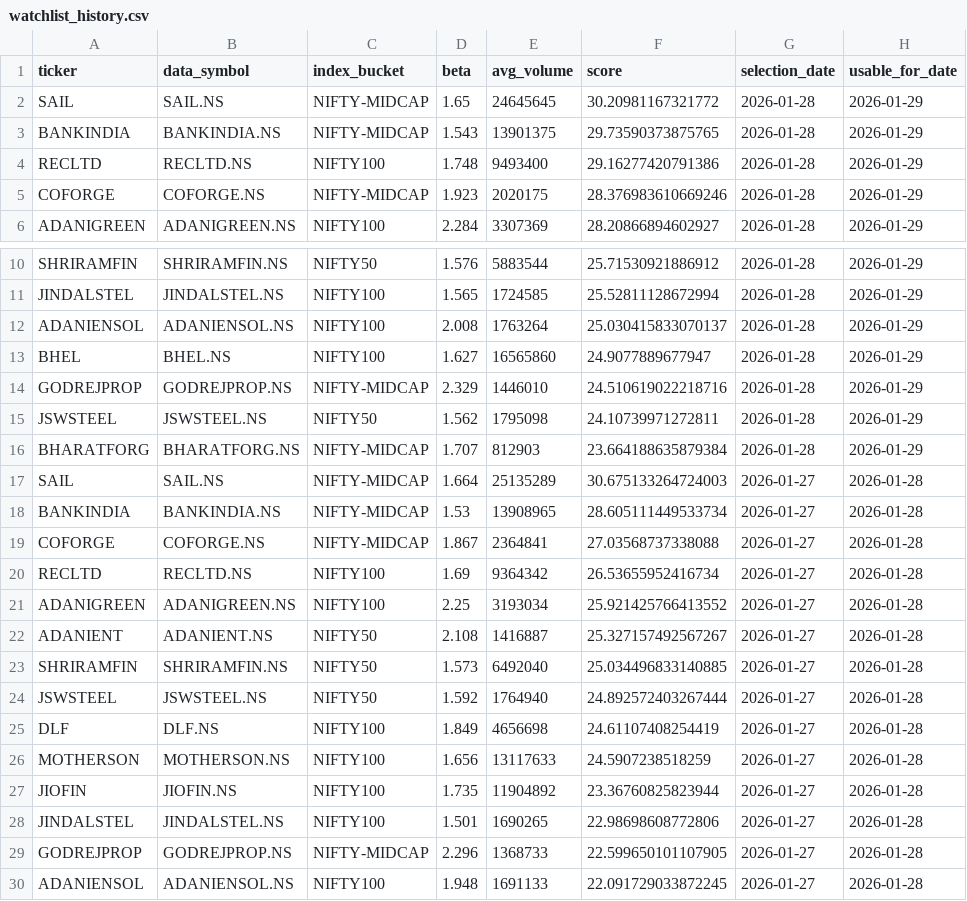
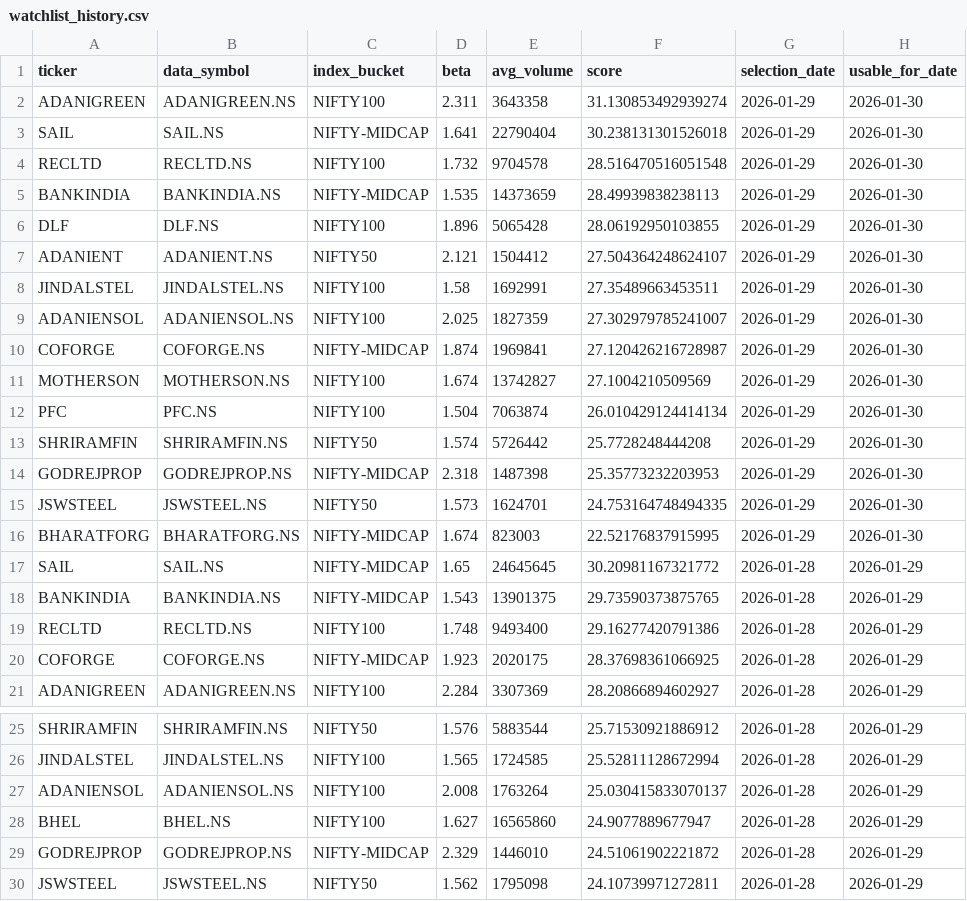
Before and after one commit to arun906/ScalpingApp, a CSV file: watchlist_history.csv, drawn as a sheet; only a part is shown, gaps mark what is left out; the shorter side is filled out with more unchanged rows.

```diff
--- a/watchlist_history.csv
+++ b/watchlist_history.csv
@@ -1,2 +1,17 @@
 ticker,data_symbol,index_bucket,beta,avg_volume,score,selection_date,usable_for_date
+ADANIGREEN,ADANIGREEN.NS,NIFTY100,2.311,3643358,31.130853492939274,2026-01-29,2026-01-30
+SAIL,SAIL.NS,NIFTY-MIDCAP,1.641,22790404,30.238131301526018,2026-01-29,2026-01-30
+RECLTD,RECLTD.NS,NIFTY100,1.732,9704578,28.516470516051548,2026-01-29,2026-01-30
+BANKINDIA,BANKINDIA.NS,NIFTY-MIDCAP,1.535,14373659,28.49939838238113,2026-01-29,2026-01-30
+DLF,DLF.NS,NIFTY100,1.896,5065428,28.06192950103855,2026-01-29,2026-01-30
+ADANIENT,ADANIENT.NS,NIFTY50,2.121,1504412,27.504364248624107,2026-01-29,2026-01-30
+JINDALSTEL,JINDALSTEL.NS,NIFTY100,1.58,1692991,27.35489663453511,2026-01-29,2026-01-30
+ADANIENSOL,ADANIENSOL.NS,NIFTY100,2.025,1827359,27.302979785241007,2026-01-29,2026-01-30
+COFORGE,COFORGE.NS,NIFTY-MIDCAP,1.874,1969841,27.120426216728987,2026-01-29,2026-01-30
+MOTHERSON,MOTHERSON.NS,NIFTY100,1.674,13742827,27.1004210509569,2026-01-29,2026-01-30
+PFC,PFC.NS,NIFTY100,1.504,7063874,26.010429124414134,2026-01-29,2026-01-30
+SHRIRAMFIN,SHRIRAMFIN.NS,NIFTY50,1.574,5726442,25.7728248444208,2026-01-29,2026-01-30
+GODREJPROP,GODREJPROP.NS,NIFTY-MIDCAP,2.318,1487398,25.35773232203953,2026-01-29,2026-01-30
+JSWSTEEL,JSWSTEEL.NS,NIFTY50,1.573,1624701,24.753164748494335,2026-01-29,2026-01-30
+BHARATFORG,BHARATFORG.NS,NIFTY-MIDCAP,1.674,823003,22.52176837915995,2026-01-29,2026-01-30
 SAIL,SAIL.NS,NIFTY-MIDCAP,1.65,24645645,30.20981167321772,2026-01-28,2026-01-29
@@ -4,3 +19,3 @@ BANKINDIA,BANKINDIA.NS,NIFTY-MIDCAP,1.543,13901375,29.73590373875765,2026-01-28,
 RECLTD,RECLTD.NS,NIFTY100,1.748,9493400,29.16277420791386,2026-01-28,2026-01-29
-COFORGE,COFORGE.NS,NIFTY-MIDCAP,1.923,2020175,28.376983610669246,2026-01-28,2026-01-29
+COFORGE,COFORGE.NS,NIFTY-MIDCAP,1.923,2020175,28.37698361066925,2026-01-28,2026-01-29
 ADANIGREEN,ADANIGREEN.NS,NIFTY100,2.284,3307369,28.20866894602927,2026-01-28,2026-01-29
@@ -13,3 +28,3 @@ ADANIENSOL,ADANIENSOL.NS,NIFTY100,2.008,1763264,25.030415833070137,2026-01-28,20
 BHEL,BHEL.NS,NIFTY100,1.627,16565860,24.9077889677947,2026-01-28,2026-01-29
-GODREJPROP,GODREJPROP.NS,NIFTY-MIDCAP,2.329,1446010,24.510619022218716,2026-01-28,2026-01-29
+GODREJPROP,GODREJPROP.NS,NIFTY-MIDCAP,2.329,1446010,24.51061902221872,2026-01-28,2026-01-29
 JSWSTEEL,JSWSTEEL.NS,NIFTY50,1.562,1795098,24.10739971272811,2026-01-28,2026-01-29
```
Also changed, not shown: active_watchlist.csv.
